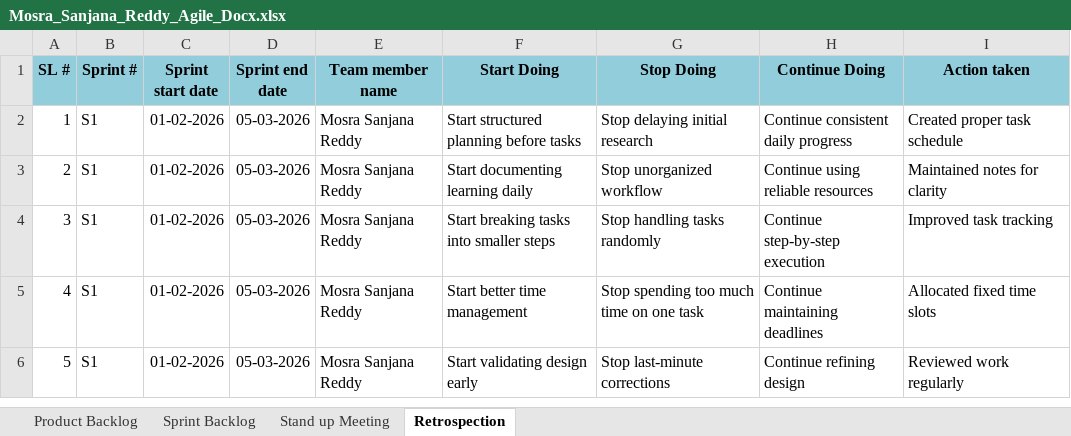
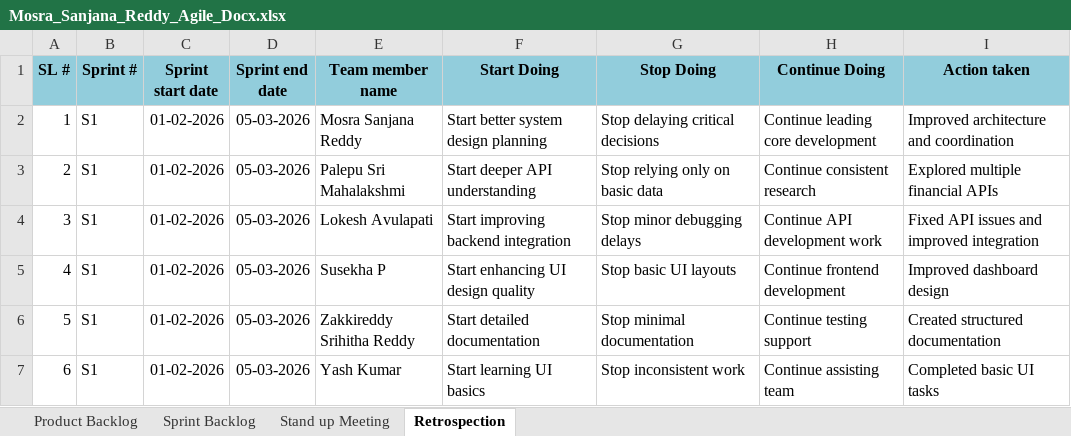
Before and after one commit to SanjanaReddyMosra/AI-Powered-Stock-ETF-Signal-Generation-Platform, an Excel workbook: Mosra_Sanjana_Reddy_Agile_Docx.xlsx, sheet Retrospection, drawn as a sheet; values as stored, in another font and other column widths than the file's, no borders; charts and pictures not drawn; addresses are those after the commit; the diff names each change by its address in the sheet, - before the commit and + after, or states it on an @@ line.

```diff
--- a/Mosra_Sanjana_Reddy_Agile_Docx.xlsx (sheet Retrospection)
+++ b/Mosra_Sanjana_Reddy_Agile_Docx.xlsx (sheet Retrospection)
-F2 (Start Doing): Start structured planning before tasks
+F2 (Start Doing): Start better system design planning
-G2 (Stop Doing): Stop delaying initial research
+G2 (Stop Doing): Stop delaying critical decisions
-H2 (Continue Doing): Continue consistent daily progress
+H2 (Continue Doing): Continue leading core development
-I2 (Action taken): Created proper task schedule
+I2 (Action taken): Improved architecture and coordination
-E3 (Team member name): Mosra Sanjana Reddy
+E3 (Team member name): Palepu Sri Mahalakshmi
-F3 (Start Doing): Start documenting learning daily
+F3 (Start Doing): Start deeper API understanding
-G3 (Stop Doing): Stop unorganized workflow
+G3 (Stop Doing): Stop relying only on basic data
-H3 (Continue Doing): Continue using reliable resources
+H3 (Continue Doing): Continue consistent research
-I3 (Action taken): Maintained notes for clarity
+I3 (Action taken): Explored multiple financial APIs
-E4 (Team member name): Mosra Sanjana Reddy
+E4 (Team member name): Lokesh Avulapati
-F4 (Start Doing): Start breaking tasks into smaller steps
+F4 (Start Doing): Start improving backend integration
-G4 (Stop Doing): Stop handling tasks randomly
+G4 (Stop Doing): Stop minor debugging delays
-H4 (Continue Doing): Continue step-by-step execution
+H4 (Continue Doing): Continue API development work
-I4 (Action taken): Improved task tracking
+I4 (Action taken): Fixed API issues and improved integration
+row 5: 4 | S1 | 01-02-2026 | 05-03-2026 | Susekha P | Start enhancing UI design quality | Stop basic UI layouts | Continue frontend development | Improved dashboard design
@@ column A (SL #) renumbered from row 6 down @@
-E6 (Team member name): Mosra Sanjana Reddy
+E6 (Team member name): Zakkireddy Srihitha Reddy
-F6 (Start Doing): Start better time management
+F6 (Start Doing): Start detailed documentation
-G6 (Stop Doing): Stop spending too much time on one task
+G6 (Stop Doing): Stop minimal documentation
-H6 (Continue Doing): Continue maintaining deadlines
+H6 (Continue Doing): Continue testing support
-I6 (Action taken): Allocated fixed time slots
+I6 (Action taken): Created structured documentation
-E7 (Team member name): Mosra Sanjana Reddy
+E7 (Team member name): Yash Kumar
-F7 (Start Doing): Start validating design early
+F7 (Start Doing): Start learning UI basics
-G7 (Stop Doing): Stop last-minute corrections
+G7 (Stop Doing): Stop inconsistent work
-H7 (Continue Doing): Continue refining design
+H7 (Continue Doing): Continue assisting team
-I7 (Action taken): Reviewed work regularly
+I7 (Action taken): Completed basic UI tasks
```
Also changed, not shown: sheet Sprint Backlog.
